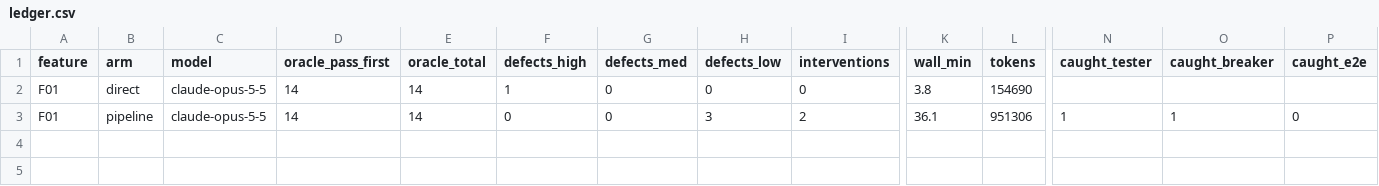
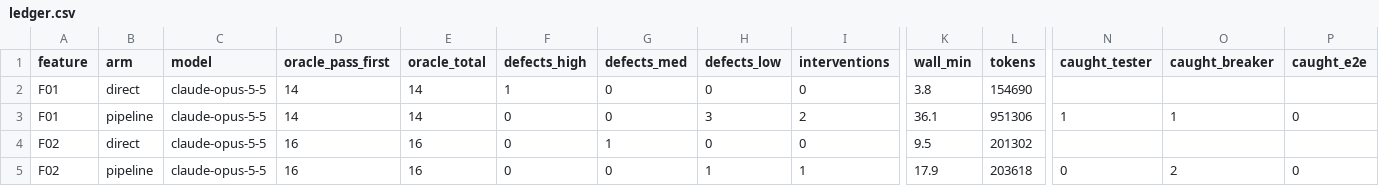
Before and after one commit to Carloscavalcante97/flash-sales, a CSV file: docs/experiment/ledger.csv, drawn as a sheet; only a part is shown, gaps mark what is left out; rows hold the shown columns only; the diff names each change by its address in the sheet, - before the commit and + after, or states it on an @@ line.

Commit message:
docs(experiment): resultados e evidências da F02 (pipeline v2 contra direct)

```diff
--- a/docs/experiment/ledger.csv
+++ b/docs/experiment/ledger.csv
+row 4: F02 | direct | claude-opus-5-5 | 16 | 16 | 0 | 1 | 0 | 0 | 9.5 | 201302
+row 5: F02 | pipeline | claude-opus-5-5 | 16 | 16 | 0 | 0 | 1 | 1 | 17.9 | 203618 | 0 | 2 | 0
```
Also changed, not shown: 13 other files.
